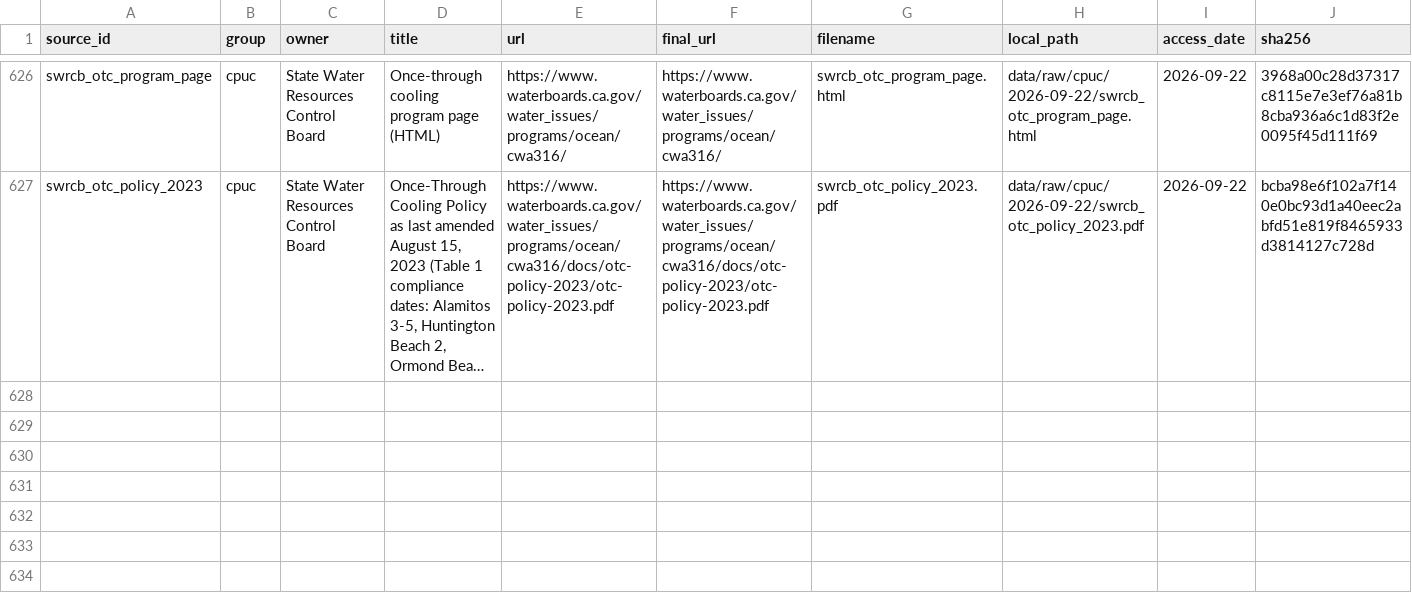
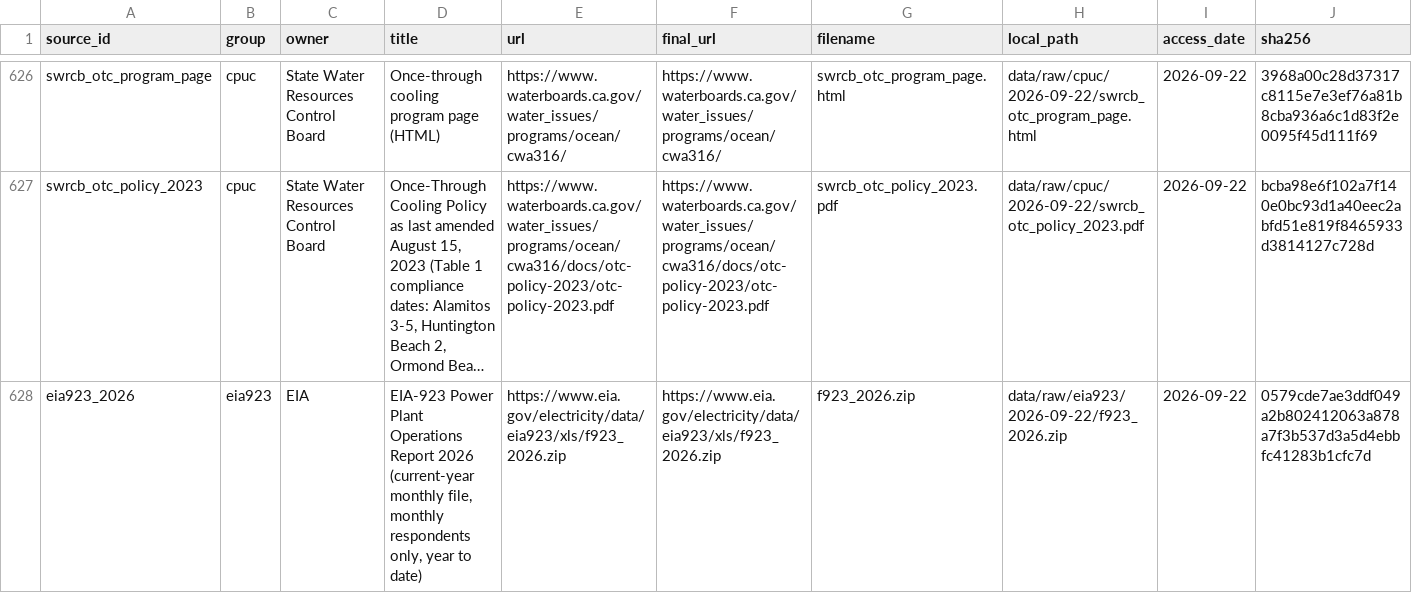
Before and after one commit to sebastian-oldman/masters_project, a CSV file: data/raw/manifest.csv, drawn as a sheet; only a part is shown, gaps mark what is left out; long unchanged cells end in …; rows hold the shown columns only; the diff names each change by its address in the sheet, - before the commit and + after, or states it on an @@ line.

Commit message:
Chapter 3 audit: 2026 year-to-date data, integer years, annotated figures with provenance table, planned-year model specification

```diff
--- a/data/raw/manifest.csv
+++ b/data/raw/manifest.csv
+row 628: eia923_2026 | eia923 | EIA | EIA-923 Power Plant Operations Report 2026 (current-year monthly file, monthly respondents only, year to date) | https://www.eia.gov/electricity/data/eia923/xls/f923_2026.zip | https://www.eia.gov/electricity/data/eia923/xls/f923_2026.zip | f923_2026.zip | data/raw/eia923/2026-09-22/f923_2026.zip | 2026-09-22 | 0579cde7ae3ddf049a2b802412063a878a7f3b537d3a5d4ebbfc41283b1cfc7d
```
Also changed, not shown: 23 other files.
